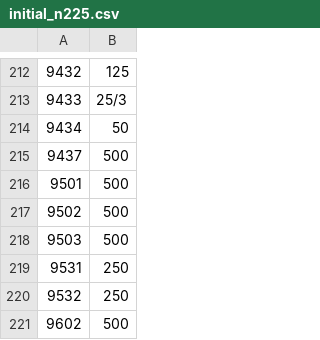
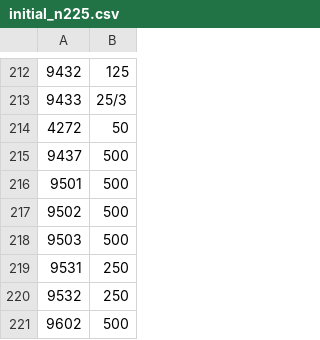
Before and after one commit to fx-kirin/n225, a CSV file: n225/data/initial_n225.csv, drawn as a sheet; only a part is shown, gaps mark what is left out; the diff names each change by its address in the sheet, - before the commit and + after, or states it on an @@ line.

```diff
--- a/n225/data/initial_n225.csv
+++ b/n225/data/initial_n225.csv
-A214: 9434
+A214: 4272
```
Also changed, not shown: n225/data/n225.csv, 1 other file.
